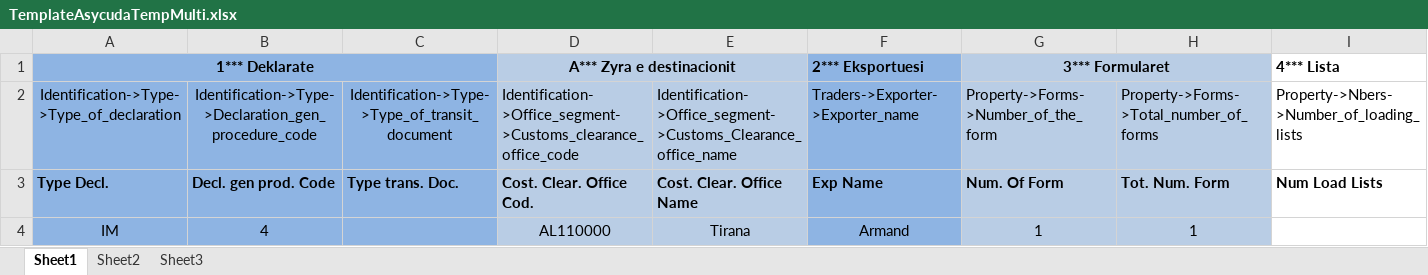
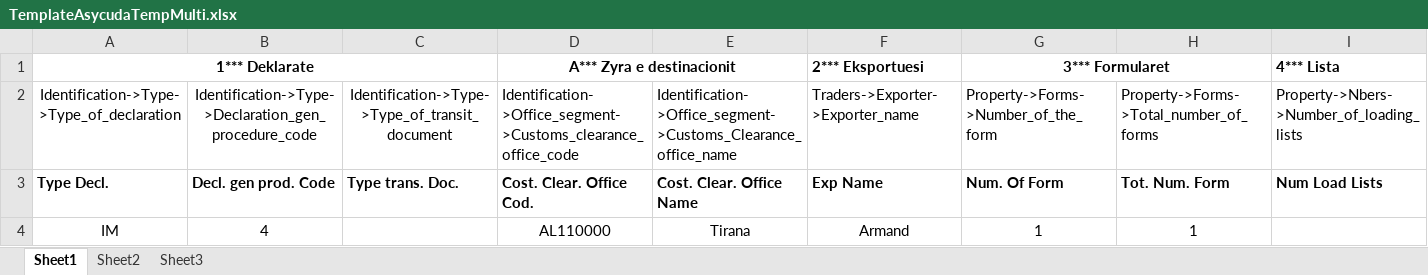
Before and after one commit to sc001cs/AsycudaXML, an Excel workbook: assets/TemplateAsycudaTempMulti.xlsx, sheet Sheet1, drawn as a sheet; only a part is shown; values as stored, in another font and other column widths than the file's, no borders; the diff names each change by its address in the sheet, - before the commit and + after, or states it on an @@ line.

```diff
--- a/assets/TemplateAsycudaTempMulti.xlsx (sheet Sheet1)
+++ b/assets/TemplateAsycudaTempMulti.xlsx (sheet Sheet1)
-A1:C4 fill: #8EB4E3
+A1:C4 fill: none
-D1:E4 fill: #B9CDE5
+D1:E4 fill: none
-F1:F4 fill: #8EB4E3
+F1:F4 fill: none
-G1:H4 fill: #B9CDE5
+G1:H4 fill: none
```
Also changed, not shown: 8 other files.
